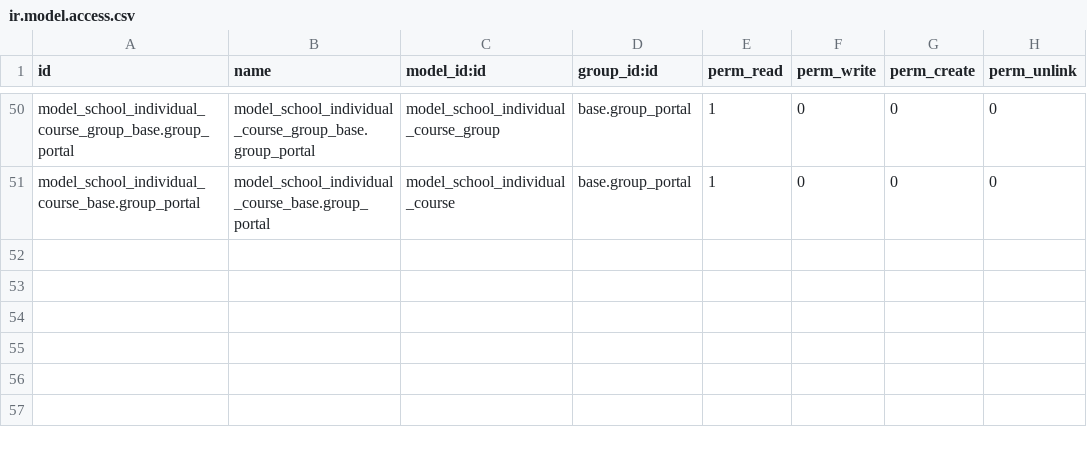
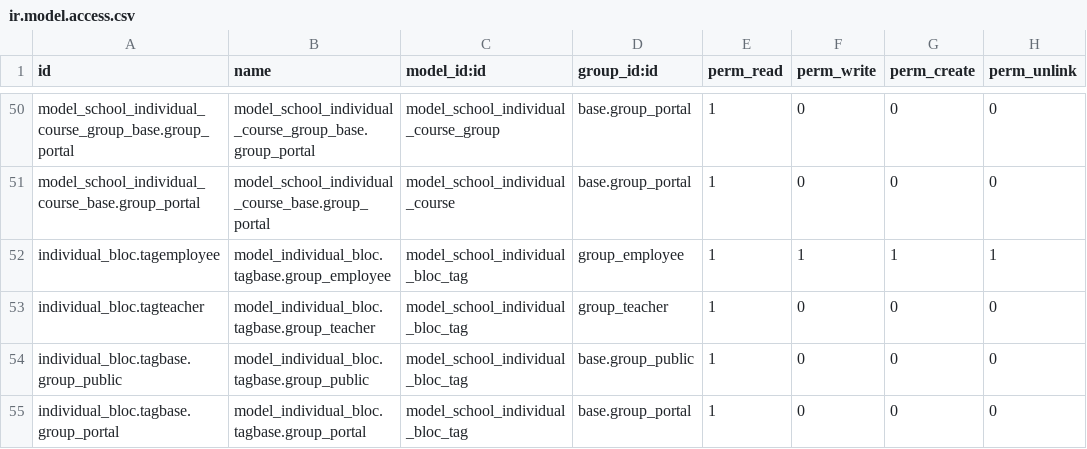
Before and after one commit to odoochain/odoo-horizon, a CSV file: school_management/security/ir.model.access.csv, drawn as a sheet; only a part is shown, gaps mark what is left out; the diff names each change by its address in the sheet, - before the commit and + after, or states it on an @@ line.

Commit message:
Add tags to PAEs

```diff
--- a/school_management/security/ir.model.access.csv
+++ b/school_management/security/ir.model.access.csv
+row 52: individual_bloc.tagemployee | model_individual_bloc.tagbase.group_employee | model_school_individual_bloc_tag | group_employee | 1 | 1 | 1 | 1
+row 53: individual_bloc.tagteacher | model_individual_bloc.tagbase.group_teacher | model_school_individual_bloc_tag | group_teacher | 1 | 0 | 0 | 0
+row 54: individual_bloc.tagbase.group_public | model_individual_bloc.tagbase.group_public | model_school_individual_bloc_tag | base.group_public | 1 | 0 | 0 | 0
+row 55: individual_bloc.tagbase.group_portal | model_individual_bloc.tagbase.group_portal | model_school_individual_bloc_tag | base.group_portal | 1 | 0 | 0 | 0
```
